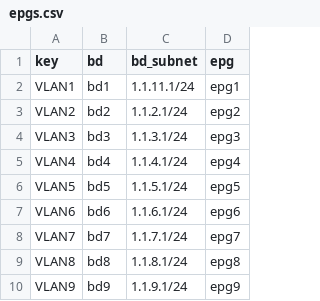
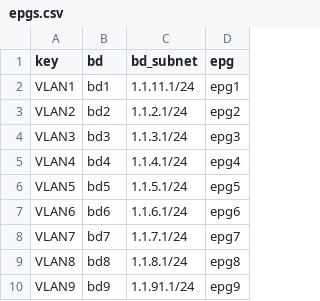
Before and after one commit to thjonson/TFCB-ACI-simple, a CSV file: epgs.csv, drawn as a sheet.

Commit message:
changed vlan9

```diff
--- a/epgs.csv
+++ b/epgs.csv
@@ -9,2 +9,2 @@ VLAN7,bd7,1.1.7.1/24,epg7
 VLAN8,bd8,1.1.8.1/24,epg8
-VLAN9,bd9,1.1.9.1/24,epg9
+VLAN9,bd9,1.1.91.1/24,epg9
```
